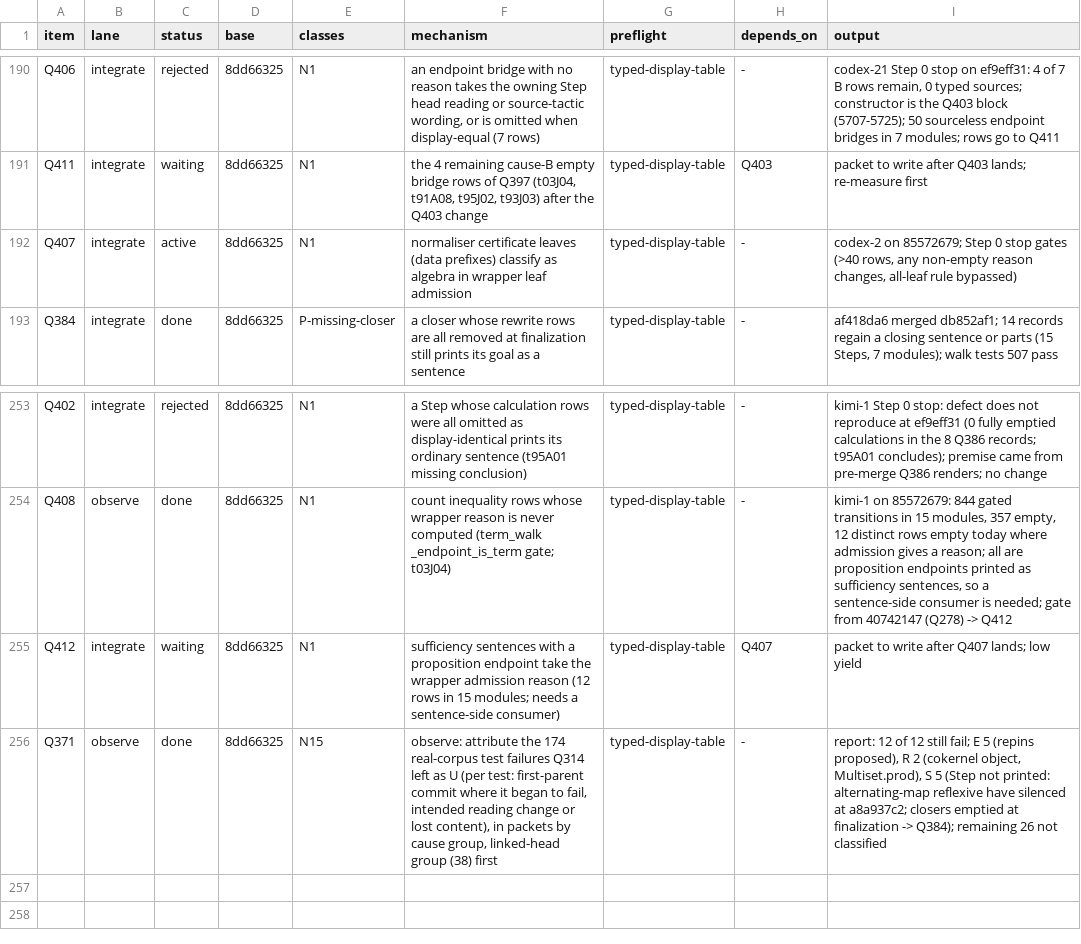
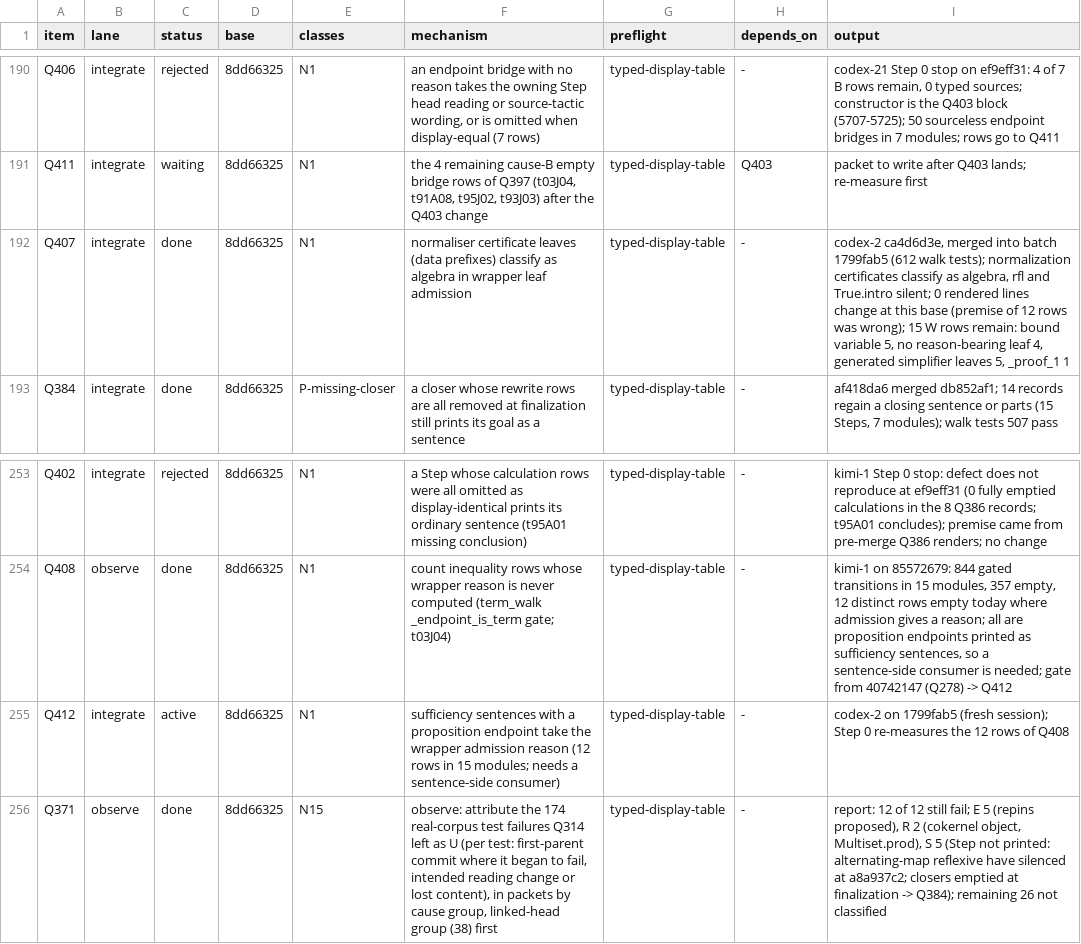
Before and after one commit to tothedarktowercame/futon4, a TSV file: holes/labs/E-paperprinter-cleanup/endgame/dispatch.tsv, drawn as a sheet; only a part is shown, gaps mark what is left out.

```diff
--- a/holes/labs/E-paperprinter-cleanup/endgame/dispatch.tsv
+++ b/holes/labs/E-paperprinter-cleanup/endgame/dispatch.tsv
@@ -191,3 +191,3 @@ Q406	integrate	rejected	8dd66325	N1	an endpoint bridge with no reason takes the
 Q411	integrate	waiting	8dd66325	N1	the 4 remaining cause-B empty bridge rows of Q397 (t03J04, t91A08, t95J02, t93J03) after the Q403 change	typed-display-table	Q403	packet to write after Q403 lands; re-measure first
-Q407	integrate	active	8dd66325	N1	normaliser certificate leaves (data prefixes) classify as algebra in wrapper leaf admission	typed-display-table	-	codex-2 on 85572679; Step 0 stop gates (>40 rows, any non-empty reason changes, all-leaf rule bypassed)
+Q407	integrate	done	8dd66325	N1	normaliser certificate leaves (data prefixes) classify as algebra in wrapper leaf admission	typed-display-table	-	codex-2 ca4d6d3e, merged into batch 1799fab5 (612 walk tests); normalization certificates classify as algebra, rfl and True.intro silent; 0 rendered lines change at this base (premise of 12 rows was wrong); 15 W rows remain: bound variable 5, no reason-bearing leaf 4, generated simplifier leaves 5, _proof_1 1
 Q384	integrate	done	8dd66325	P-missing-closer	a closer whose rewrite rows are all removed at finalization still prints its goal as a sentence	typed-display-table	-	af418da6 merged db852af1; 14 records regain a closing sentence or parts (15 Steps, 7 modules); walk tests 507 pass
@@ -254,3 +254,3 @@ Q402	integrate	rejected	8dd66325	N1	a Step whose calculation rows were all omitt
 Q408	observe	done	8dd66325	N1	count inequality rows whose wrapper reason is never computed (term_walk _endpoint_is_term gate; t03J04)	typed-display-table	-	kimi-1 on 85572679: 844 gated transitions in 15 modules, 357 empty, 12 distinct rows empty today where admission gives a reason; all are proposition endpoints printed as sufficiency sentences, so a sentence-side consumer is needed; gate from 40742147 (Q278) -> Q412
-Q412	integrate	waiting	8dd66325	N1	sufficiency sentences with a proposition endpoint take the wrapper admission reason (12 rows in 15 modules; needs a sentence-side consumer)	typed-display-table	Q407	packet to write after Q407 lands; low yield
+Q412	integrate	active	8dd66325	N1	sufficiency sentences with a proposition endpoint take the wrapper admission reason (12 rows in 15 modules; needs a sentence-side consumer)	typed-display-table	-	codex-2 on 1799fab5 (fresh session); Step 0 re-measures the 12 rows of Q408
 Q371	observe	done	8dd66325	N15	observe: attribute the 174 real-corpus test failures Q314 left as U (per test: first-parent commit where it began to fail, intended reading change or lost content), in packets by cause group, linked-head group (38) first	typed-display-table	-	report: 12 of 12 still fail; E 5 (repins proposed), R 2 (cokernel object, Multiset.prod), S 5 (Step not printed: alternating-map reflexive have silenced at a8a937c2; closers emptied at finalization -> Q384); remaining 26 not classified
```
